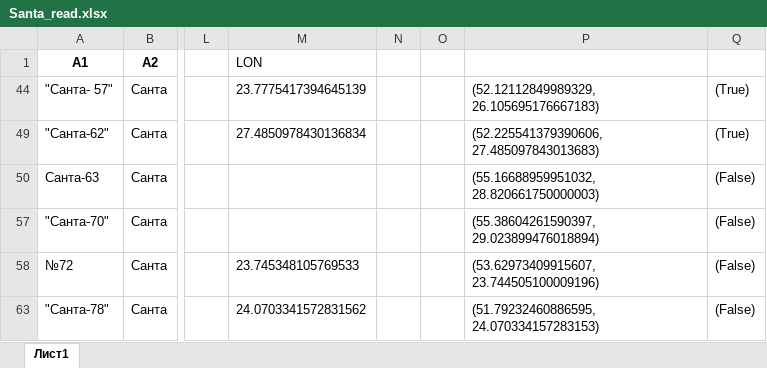
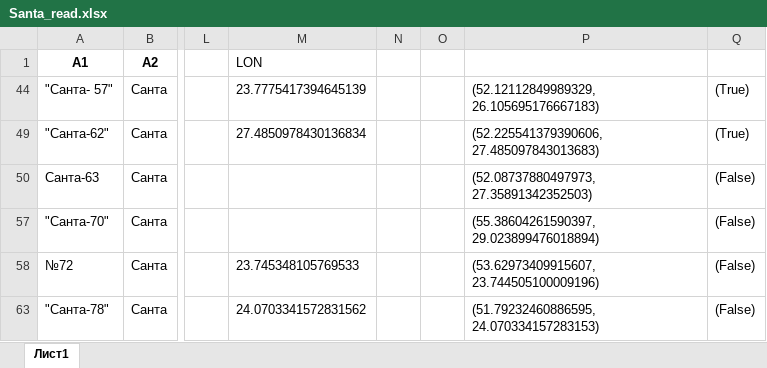
Before and after one commit to AlexseyDedul/geocoder, an Excel workbook: output/Santa_read.xlsx, sheet Лист1, drawn as a sheet; only a part is shown, gaps mark what is left out; values as stored, in another font and other column widths than the file's, no borders; the diff names each change by its address in the sheet, - before the commit and + after, or states it on an @@ line.

```diff
--- a/output/Santa_read.xlsx (sheet Лист1)
+++ b/output/Santa_read.xlsx (sheet Лист1)
-P50: (55.16688959951032, 28.820661750000003)
+P50: (52.08737880497973, 27.35891342352503)
```
Also changed, not shown: hidden cells, output/Белкоопсоюз-Торговый-реестр-Общепит.xlsx, output/Белкоопсоюз-Торговый-реестр.xlsx, 5 other files.
